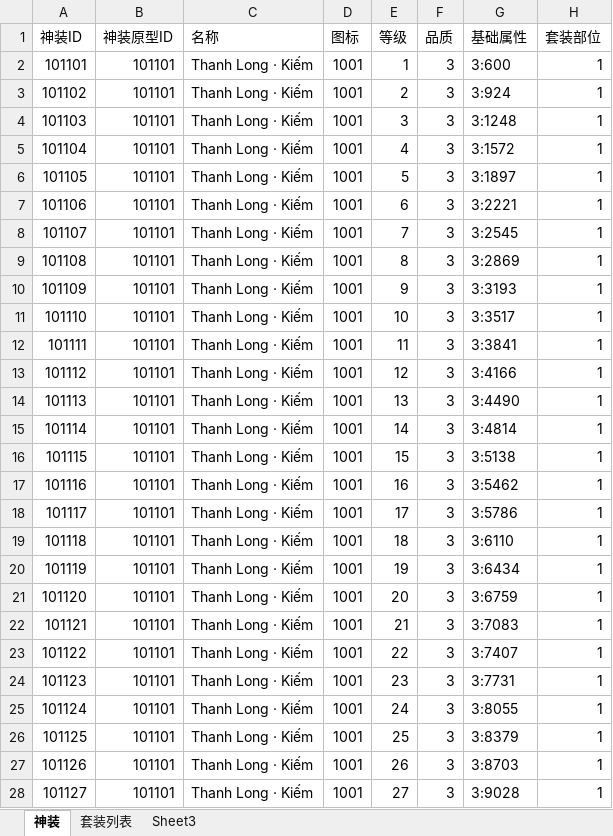
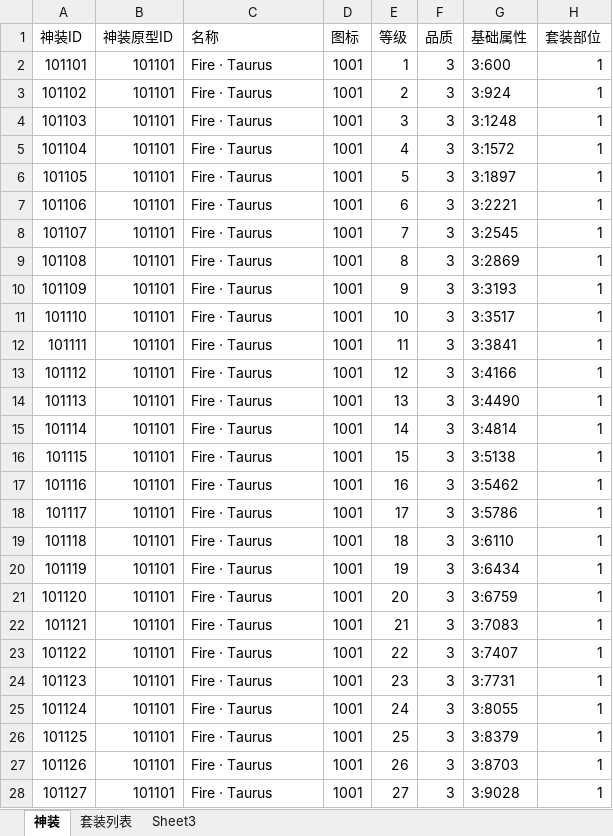
Before and after one commit to rickymta/op-h5, an Excel workbook: server/excel/release/divine-equipment.xlsx, sheet 神装, drawn as a sheet; only a part is shown; values as stored, in another font and other column widths than the file's, no cell formats; the diff covers the shown part only; the diff names each change by its address in the sheet, - before the commit and + after, or states it on an @@ line.

```diff
--- a/server/excel/release/divine-equipment.xlsx (sheet 神装)
+++ b/server/excel/release/divine-equipment.xlsx (sheet 神装)
-C2:C28 (名称): Thanh Long · Kiếm
+C2:C28 (名称): Fire · Taurus
```
Also changed, not shown: 1413 edited cells elsewhere in this sheet, cell formats, server/excel/release/class-immortal-artifact.xlsx, server/excel/release/divine-dragon.xlsx, 7 other files.
